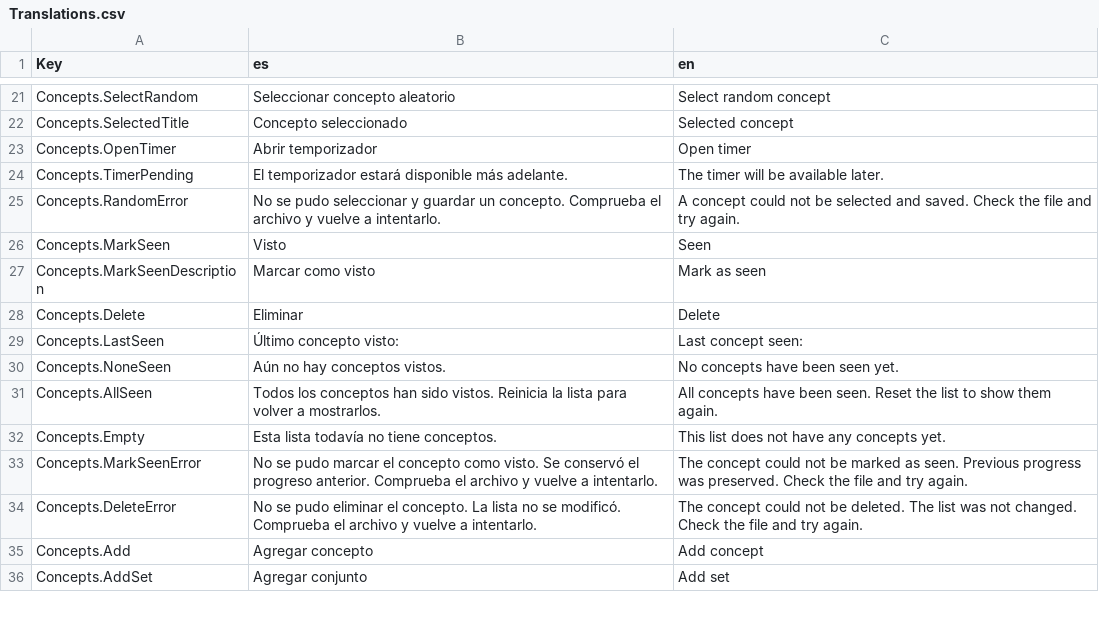
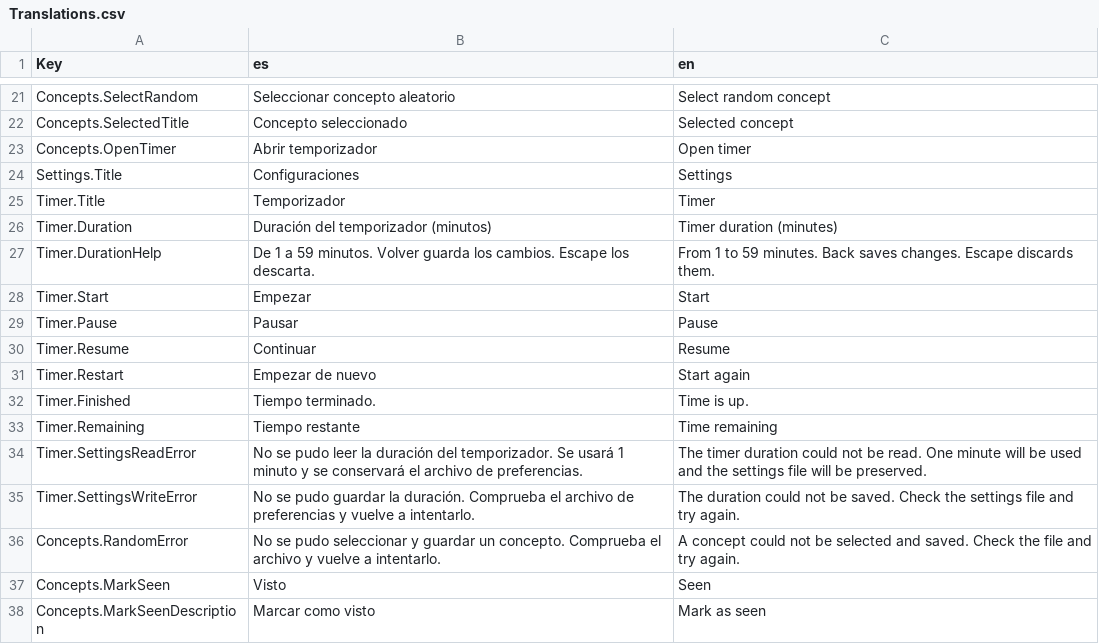
Before and after one commit to sebastianolmos/chucao, a CSV file: src/Chucao/Resources/Translations.csv, drawn as a sheet; only a part is shown, gaps mark what is left out; the shorter side is filled out with more unchanged rows; removed rows and columns are numbered as before the commit, all else as after; the diff names each change by its address in the sheet, - before the commit and + after, or states it on an @@ line.

Commit message:
Timer functionality has been added

```diff
--- a/src/Chucao/Resources/Translations.csv
+++ b/src/Chucao/Resources/Translations.csv
-row 24: Concepts.TimerPending | El temporizador estará disponible más adelante. | The timer will be available later.
+row 24: Settings.Title | Configuraciones | Settings
+row 25: Timer.Title | Temporizador | Timer
+row 26: Timer.Duration | Duración del temporizador (minutos) | Timer duration (minutes)
+row 27: Timer.DurationHelp | De 1 a 59 minutos. Volver guarda los cambios. Escape los descarta. | From 1 to 59 minutes. Back saves changes. Escape discards them.
+row 28: Timer.Start | Empezar | Start
+row 29: Timer.Pause | Pausar | Pause
+row 30: Timer.Resume | Continuar | Resume
+row 31: Timer.Restart | Empezar de nuevo | Start again
+row 32: Timer.Finished | Tiempo terminado. | Time is up.
+row 33: Timer.Remaining | Tiempo restante | Time remaining
+row 34: Timer.SettingsReadError | No se pudo leer la duración del temporizador. Se usará 1 minuto y se conservará el archivo de preferencias. | The timer duration could not be read. One minute will be used and the settings file will be preserved.
+row 35: Timer.SettingsWriteError | No se pudo guardar la duración. Comprueba el archivo de preferencias y vuelve a intentarlo. | The duration could not be saved. Check the settings file and try again.
```
Also changed, not shown: 16 other files.
